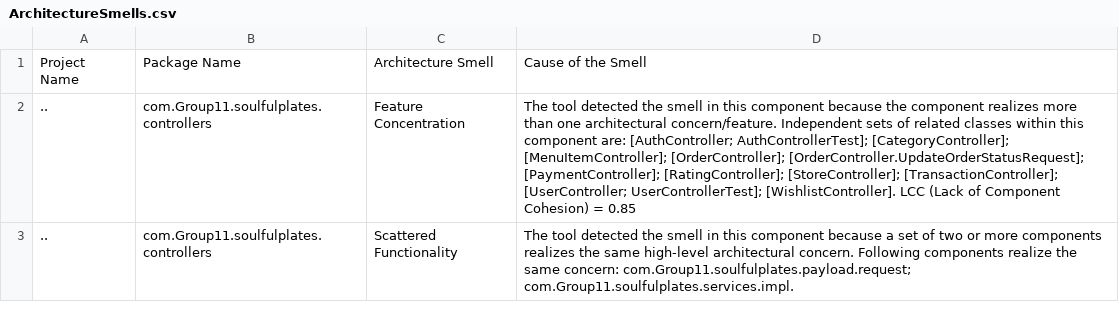
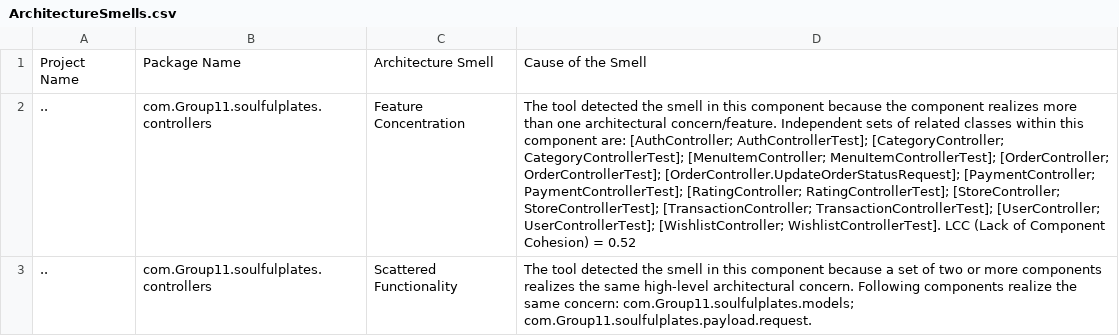
Before and after one commit to ChinmayaGarg/SoulfulPlates, a CSV file: Backend-Spring-Boot/designite/result/ArchitectureSmells.csv, drawn as a sheet; only a part is shown; the diff covers the shown part only; the diff names each change by its address in the sheet, - before the commit and + after, or states it on an @@ line.

```diff
--- a/Backend-Spring-Boot/designite/result/ArchitectureSmells.csv
+++ b/Backend-Spring-Boot/designite/result/ArchitectureSmells.csv
-D2: …[AuthController; AuthControllerTest]; [CategoryController]; [MenuItemController]; [OrderController]; [OrderController.UpdateOrderStatusRequest]; [PaymentController]; [RatingController]; [StoreController]; [TransactionController]; [UserController; UserControllerTest]; [WishlistController]. LCC (Lack of Component Cohesion) = 0.85
+D2: …[AuthController; AuthControllerTest]; [CategoryController; CategoryControllerTest]; [MenuItemController; MenuItemControllerTest]; [OrderController; OrderControllerTest]; [OrderController.UpdateOrderStatusRequest]; [PaymentController; PaymentControllerTest]; [RatingController; RatingControllerTest]; [StoreController; StoreControllerTest]; [TransactionController; TransactionControllerTest]; [UserController; UserControllerTest]; [WishlistController; WishlistControllerTest]. LCC (Lack of Component Cohesion) = 0.52
-D3: …same concern: com.Group11.soulfulplates.payload.request; com.Group11.soulfulplates.services.impl.
+D3: …same concern: com.Group11.soulfulplates.models; com.Group11.soulfulplates.payload.request.
```
Also changed, not shown: 5 edited cells elsewhere in this file, Backend-Spring-Boot/designite/result/DesignSmells.csv, Backend-Spring-Boot/designite/result/TestabilitySmells.csv, 6 other files.
